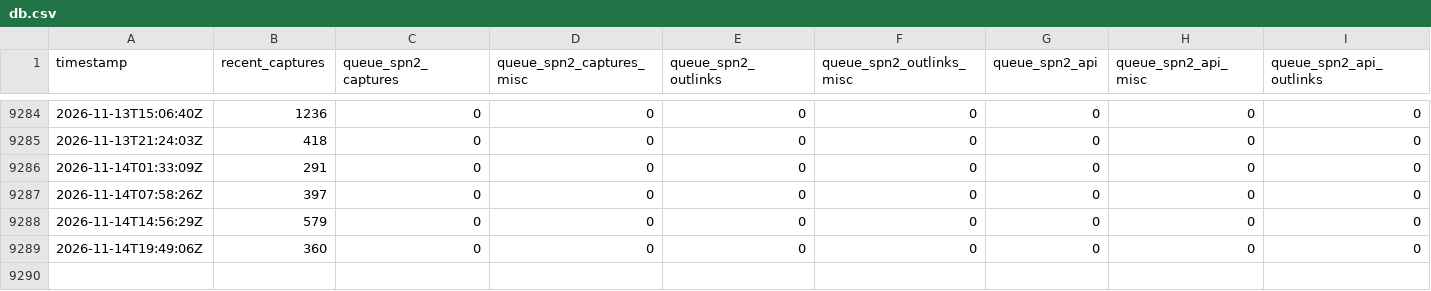
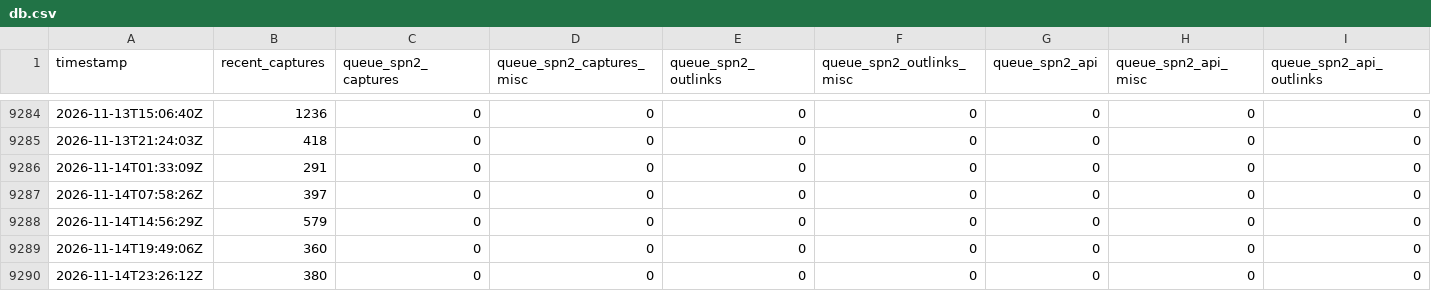
Before and after one commit to open-archive-lab/spn-system-status-timeseries, a CSV file: db.csv, drawn as a sheet; only a part is shown, gaps mark what is left out; rows hold the shown columns only; the diff names each change by its address in the sheet, - before the commit and + after, or states it on an @@ line.

```diff
--- a/db.csv
+++ b/db.csv
+row 9290: 2026-11-14T23:26:12Z | 380 | 0 | 0 | 0 | 0 | 0 | 0 | 0
```
